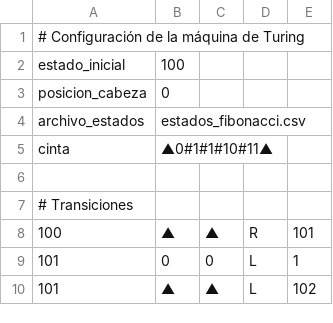
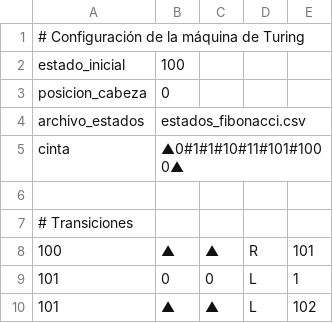
Before and after one commit to Ramiro1414/TuringFibonacci, a CSV file: fibonacci.csv, drawn as a sheet; only a part is shown.

```diff
--- a/fibonacci.csv
+++ b/fibonacci.csv
@@ -4,3 +4,3 @@ posicion_cabeza;0
 archivo_estados;estados_fibonacci.csv
-cinta;▲0#1#1#10#11▲
+cinta;▲0#1#1#10#11#101#1000▲
 
```
Also changed, not shown: 2 other files.
